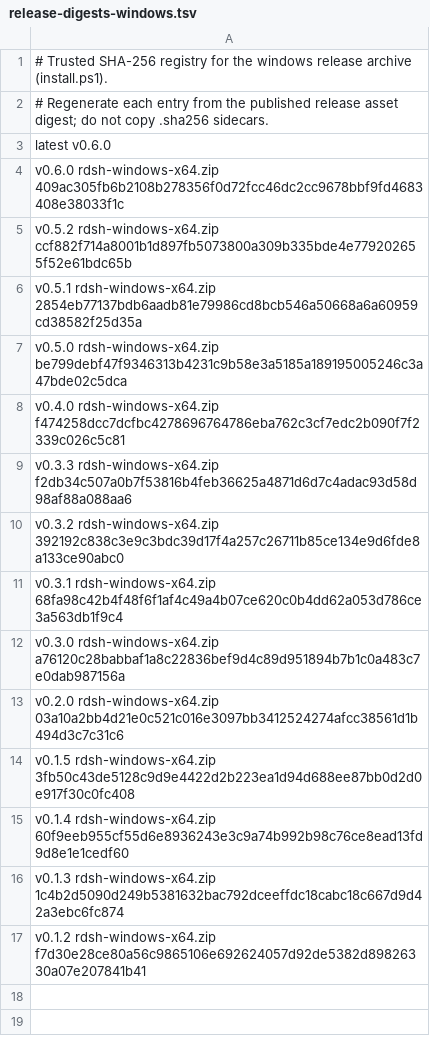
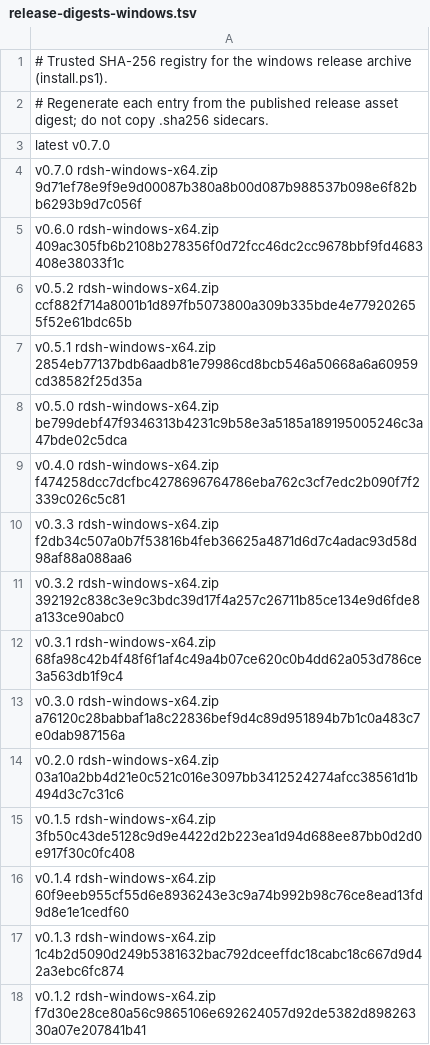
Before and after one commit to TKY-27/rustdsh, a TSV file: release-digests-windows.tsv, drawn as a sheet.

```diff
--- a/release-digests-windows.tsv
+++ b/release-digests-windows.tsv
@@ -2,3 +2,4 @@
 # Regenerate each entry from the published release asset digest; do not copy .sha256 sidecars.
-latest v0.6.0
+latest v0.7.0
+v0.7.0 rdsh-windows-x64.zip 9d71ef78e9f9e9d00087b380a8b00d087b988537b098e6f82bb6293b9d7c056f
 v0.6.0 rdsh-windows-x64.zip 409ac305fb6b2108b278356f0d72fcc46dc2cc9678bbf9fd4683408e38033f1c
```
Also changed, not shown: release-digests.tsv, 5 other files.
